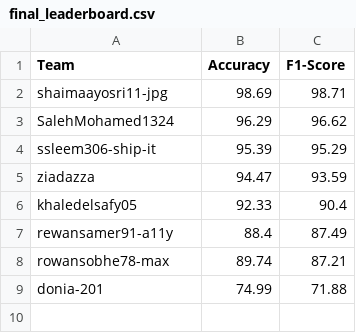
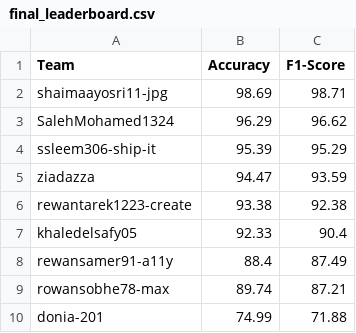
Before and after one commit to RaneemAbdullah-77/PLT, a CSV file: final_leaderboard.csv, drawn as a sheet.

```diff
--- a/final_leaderboard.csv
+++ b/final_leaderboard.csv
@@ -5,2 +5,3 @@ ssleem306-ship-it,95.39,95.29
 ziadazza,94.47,93.59
+rewantarek1223-create,93.38,92.38
 khaledelsafy05,92.33,90.4
```
Also changed, not shown: 1 other file.
